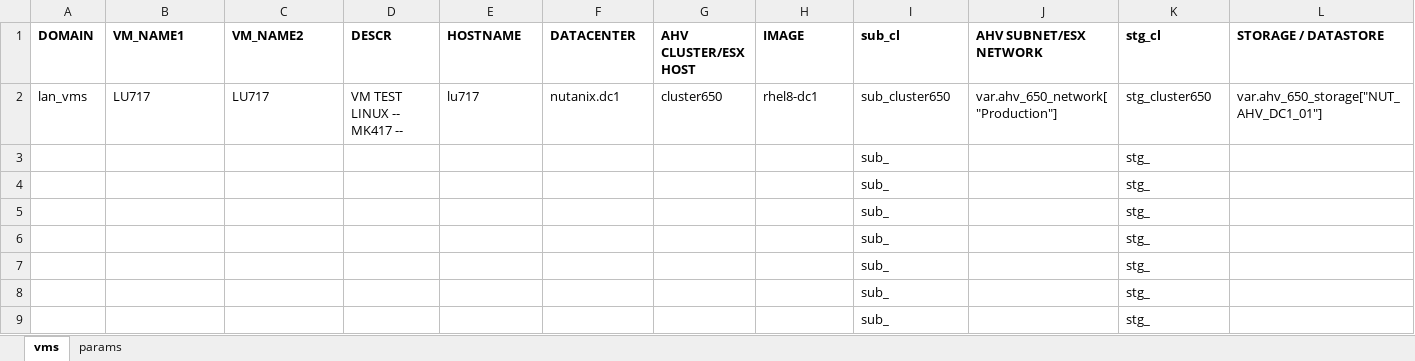
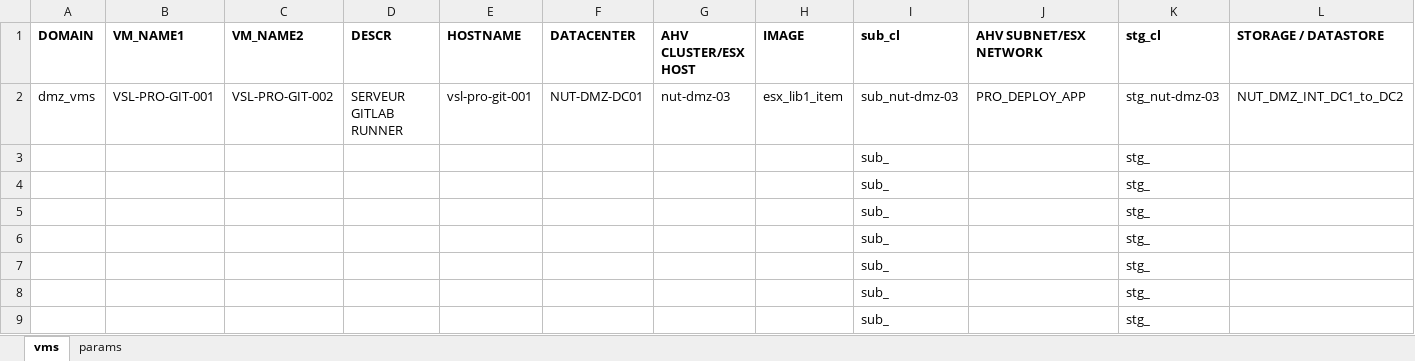
Before and after one commit to steve3535/terraform, an Excel workbook: vmdefs.xlsx, sheet vms, drawn as a sheet; only a part is shown; the shorter side is filled out with more unchanged rows; values as stored, in another font and other column widths than the file's, no borders; removed rows and columns are numbered as before the commit, all else as after; rows hold the shown columns only; the diff names each change by its address in the sheet, - before the commit and + after, or states it on an @@ line.

Commit message:
SR prov gitlab-runner vm

```diff
--- a/vmdefs.xlsx (sheet vms)
+++ b/vmdefs.xlsx (sheet vms)
-row 2: lan_vms | LU717 | LU717 | VM TEST LINUX -- MK417 -- | lu717 | nutanix.dc1 | cluster650 | rhel8-dc1 | sub_cluster650 | var.ahv_650_network["Production"] | stg_cluster650 | var.ahv_650_storage["NUT_AHV_DC1_01"]
-row 3:  |  |  |  |  |  |  |  | sub_ |  | stg_
+row 2: dmz_vms | VSL-PRO-GIT-001 | VSL-PRO-GIT-002 | SERVEUR GITLAB RUNNER | vsl-pro-git-001 | NUT-DMZ-DC01 | nut-dmz-03 | esx_lib1_item | sub_nut-dmz-03 | PRO_DEPLOY_APP | stg_nut-dmz-03 | NUT_DMZ_INT_DC1_to_DC2
```
Also changed, not shown: sheet params.
